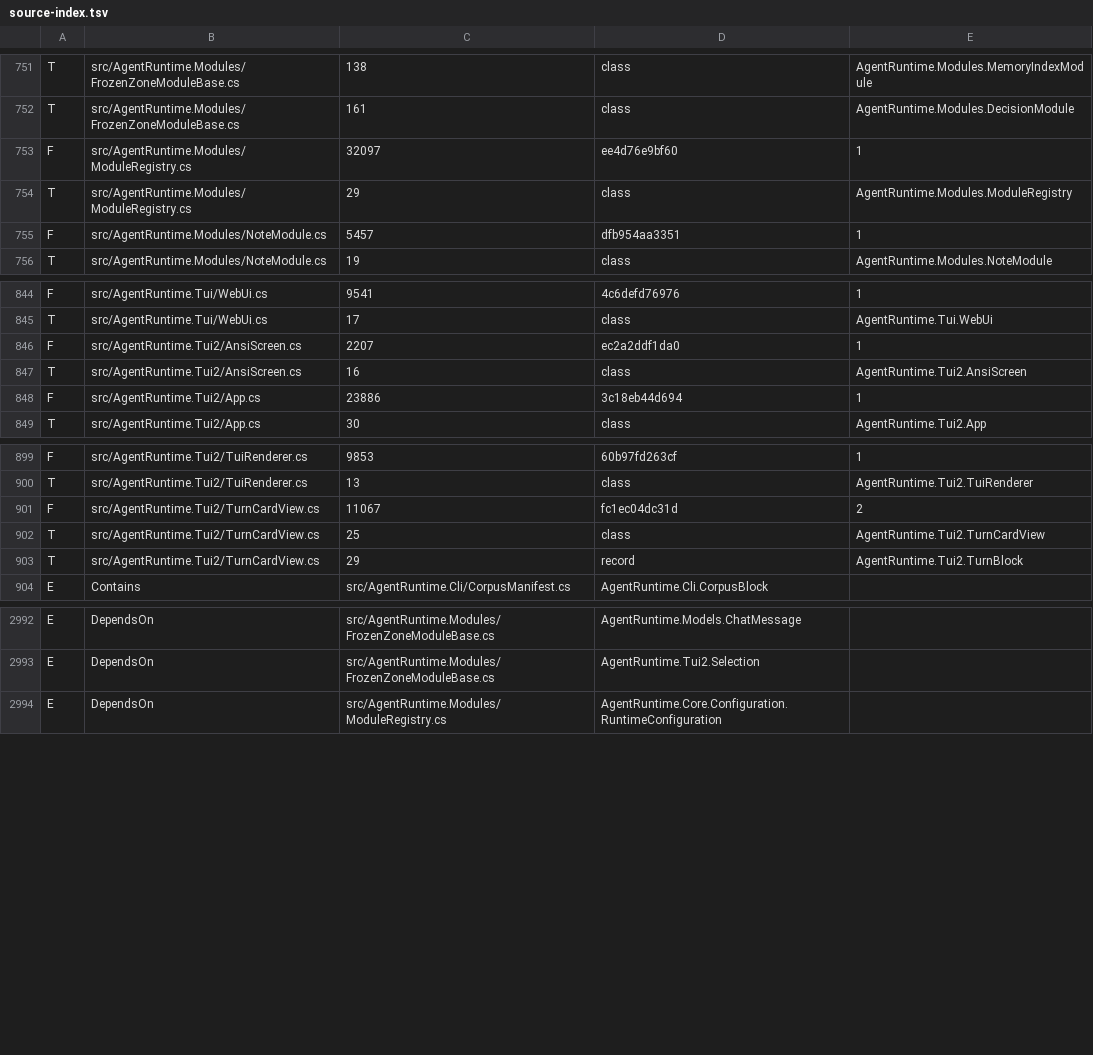
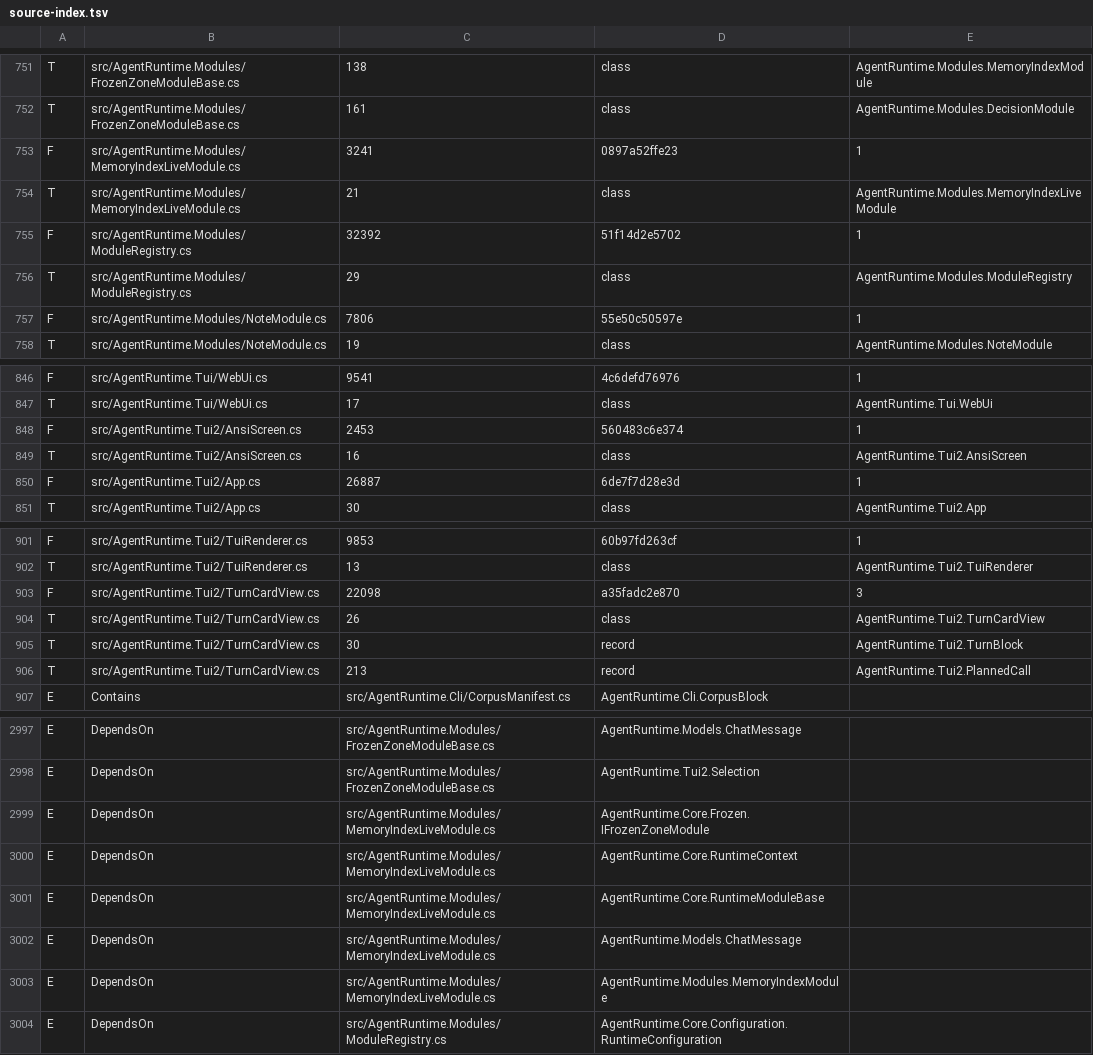
Before and after one commit to 18040659483r0-pixel/agent-runtime-context-engine, a TSV file: kernel/.stage1/index/source-index.tsv, drawn as a sheet; only a part is shown, gaps mark what is left out; the diff covers the shown part only.

Commit message:
v8.0: protocol v87-v92, TUI 2 report polish, live memory index, exec-hang fix (Alpha 0.1.3)

```diff
--- a/kernel/.stage1/index/source-index.tsv
+++ b/kernel/.stage1/index/source-index.tsv
@@ -752,5 +752,7 @@ T	src/AgentRuntime.Modules/FrozenZoneModuleBase.cs	138	class	AgentRuntime.Module
 T	src/AgentRuntime.Modules/FrozenZoneModuleBase.cs	161	class	AgentRuntime.Modules.DecisionModule
-F	src/AgentRuntime.Modules/ModuleRegistry.cs	32097	ee4d76e9bf60	1
+F	src/AgentRuntime.Modules/MemoryIndexLiveModule.cs	3241	0897a52ffe23	1
+T	src/AgentRuntime.Modules/MemoryIndexLiveModule.cs	21	class	AgentRuntime.Modules.MemoryIndexLiveModule
+F	src/AgentRuntime.Modules/ModuleRegistry.cs	32392	51f14d2e5702	1
 T	src/AgentRuntime.Modules/ModuleRegistry.cs	29	class	AgentRuntime.Modules.ModuleRegistry
-F	src/AgentRuntime.Modules/NoteModule.cs	5457	dfb954aa3351	1
+F	src/AgentRuntime.Modules/NoteModule.cs	7806	55e50c50597e	1
 T	src/AgentRuntime.Modules/NoteModule.cs	19	class	AgentRuntime.Modules.NoteModule
@@ -845,5 +847,5 @@ F	src/AgentRuntime.Tui/WebUi.cs	9541	4c6defd76976	1
 T	src/AgentRuntime.Tui/WebUi.cs	17	class	AgentRuntime.Tui.WebUi
-F	src/AgentRuntime.Tui2/AnsiScreen.cs	2207	ec2a2ddf1da0	1
+F	src/AgentRuntime.Tui2/AnsiScreen.cs	2453	560483c6e374	1
 T	src/AgentRuntime.Tui2/AnsiScreen.cs	16	class	AgentRuntime.Tui2.AnsiScreen
-F	src/AgentRuntime.Tui2/App.cs	23886	3c18eb44d694	1
+F	src/AgentRuntime.Tui2/App.cs	26887	6de7f7d28e3d	1
 T	src/AgentRuntime.Tui2/App.cs	30	class	AgentRuntime.Tui2.App
@@ -900,5 +902,6 @@ F	src/AgentRuntime.Tui2/TuiRenderer.cs	9853	60b97fd263cf	1
 T	src/AgentRuntime.Tui2/TuiRenderer.cs	13	class	AgentRuntime.Tui2.TuiRenderer
-F	src/AgentRuntime.Tui2/TurnCardView.cs	11067	fc1ec04dc31d	2
-T	src/AgentRuntime.Tui2/TurnCardView.cs	25	class	AgentRuntime.Tui2.TurnCardView
-T	src/AgentRuntime.Tui2/TurnCardView.cs	29	record	AgentRuntime.Tui2.TurnBlock
+F	src/AgentRuntime.Tui2/TurnCardView.cs	22098	a35fadc2e870	3
+T	src/AgentRuntime.Tui2/TurnCardView.cs	26	class	AgentRuntime.Tui2.TurnCardView
+T	src/AgentRuntime.Tui2/TurnCardView.cs	30	record	AgentRuntime.Tui2.TurnBlock
+T	src/AgentRuntime.Tui2/TurnCardView.cs	213	record	AgentRuntime.Tui2.PlannedCall
 E	Contains	src/AgentRuntime.Cli/CorpusManifest.cs	AgentRuntime.Cli.CorpusBlock
@@ -2993,2 +2998,7 @@ E	DependsOn	src/AgentRuntime.Modules/FrozenZoneModuleBase.cs	AgentRuntime.Models
 E	DependsOn	src/AgentRuntime.Modules/FrozenZoneModuleBase.cs	AgentRuntime.Tui2.Selection
+E	DependsOn	src/AgentRuntime.Modules/MemoryIndexLiveModule.cs	AgentRuntime.Core.Frozen.IFrozenZoneModule
+E	DependsOn	src/AgentRuntime.Modules/MemoryIndexLiveModule.cs	AgentRuntime.Core.RuntimeContext
+E	DependsOn	src/AgentRuntime.Modules/MemoryIndexLiveModule.cs	AgentRuntime.Core.RuntimeModuleBase
+E	DependsOn	src/AgentRuntime.Modules/MemoryIndexLiveModule.cs	AgentRuntime.Models.ChatMessage
+E	DependsOn	src/AgentRuntime.Modules/MemoryIndexLiveModule.cs	AgentRuntime.Modules.MemoryIndexModule
 E	DependsOn	src/AgentRuntime.Modules/ModuleRegistry.cs	AgentRuntime.Core.Configuration.RuntimeConfiguration
```
Also changed, not shown: 7 added rows and 28 edited cells elsewhere in this file, 59 other files.
